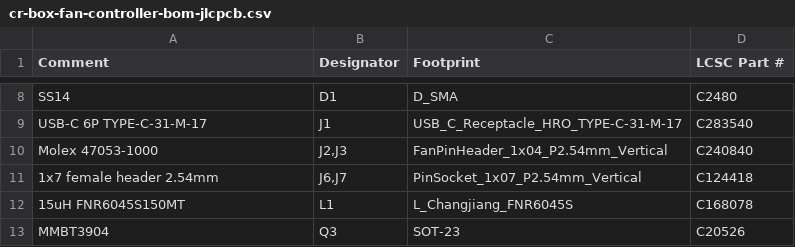
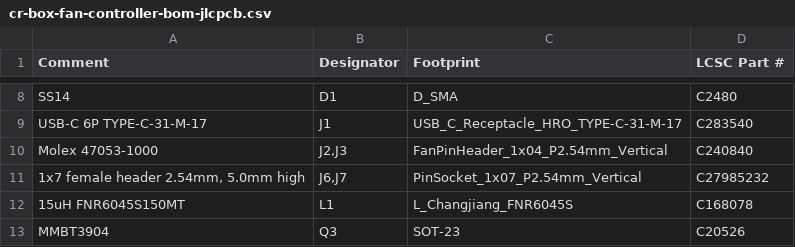
Before and after one commit to Aryeh95/default, a CSV file: cr-box-fan-controller/fab/cr-box-fan-controller-bom-jlcpcb.csv, drawn as a sheet; only a part is shown, gaps mark what is left out.

```diff
--- a/cr-box-fan-controller/fab/cr-box-fan-controller-bom-jlcpcb.csv
+++ b/cr-box-fan-controller/fab/cr-box-fan-controller-bom-jlcpcb.csv
@@ -10,3 +10,3 @@ USB-C 6P TYPE-C-31-M-17,J1,USB_C_Receptacle_HRO_TYPE-C-31-M-17,C283540
 Molex 47053-1000,"J2,J3",FanPinHeader_1x04_P2.54mm_Vertical,C240840
-1x7 female header 2.54mm,"J6,J7",PinSocket_1x07_P2.54mm_Vertical,C124418
+"1x7 female header 2.54mm, 5.0mm high","J6,J7",PinSocket_1x07_P2.54mm_Vertical,C27985232
 15uH FNR6045S150MT,L1,L_Changjiang_FNR6045S,C168078
```
Also changed, not shown: 2 other files.
